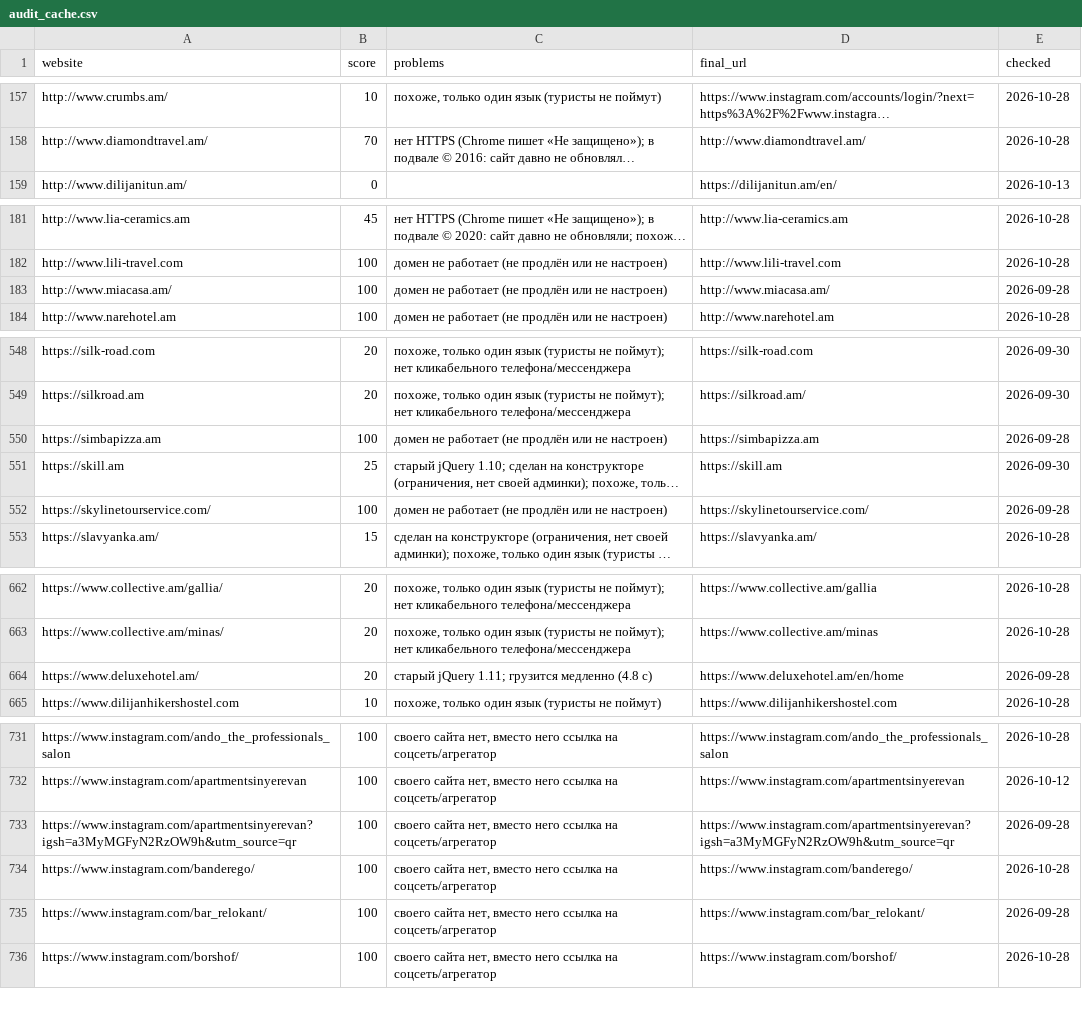
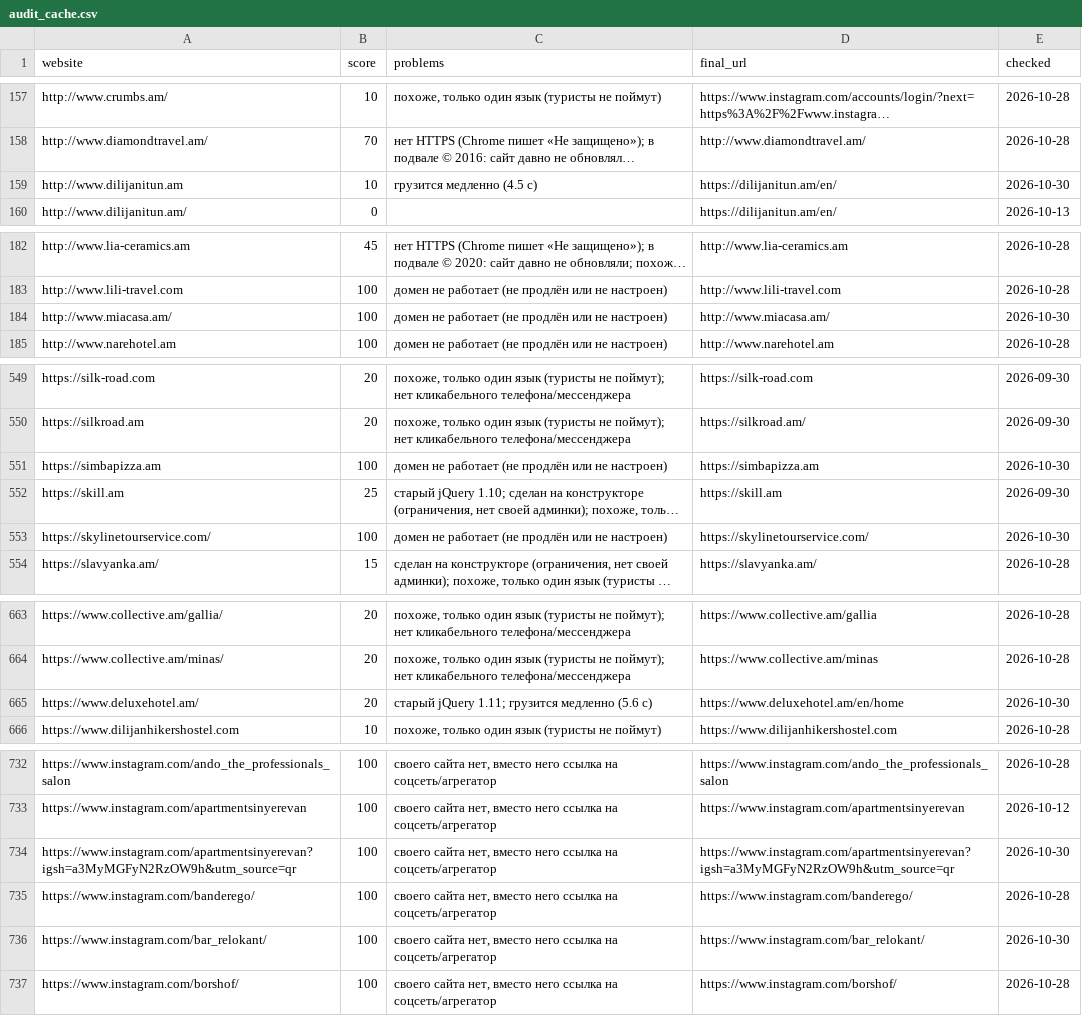
Before and after one commit to 790azat/prospecting, a CSV file: data/audit_cache.csv, drawn as a sheet; only a part is shown, gaps mark what is left out; long unchanged cells end in …; addresses are those after the commit; the diff covers the shown part only; the diff names each change by its address in the sheet, - before the commit and + after, or states it on an @@ line.

```diff
--- a/data/audit_cache.csv
+++ b/data/audit_cache.csv
+row 159: http://www.dilijanitun.am | 10 | грузится медленно (4.5 c) | https://dilijanitun.am/en/ | 2026-10-30
-E184 (checked): 2026-09-28
+E184 (checked): 2026-10-30
-E551 (checked): 2026-09-28
+E551 (checked): 2026-10-30
-E553 (checked): 2026-09-28
+E553 (checked): 2026-10-30
-C665 (problems): старый jQuery 1.11; грузится медленно (4.8 c)
+C665 (problems): старый jQuery 1.11; грузится медленно (5.6 c)
-E665 (checked): 2026-09-28
+E665 (checked): 2026-10-30
-E734 (checked): 2026-09-28
+E734 (checked): 2026-10-30
-E736 (checked): 2026-09-28
+E736 (checked): 2026-10-30
```
Also changed, not shown: 6 edited cells elsewhere in this file, data/businesses.csv, data/leads.csv.
